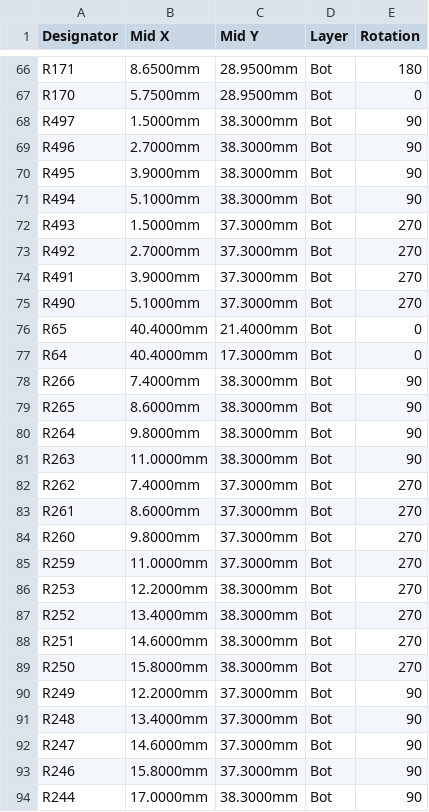
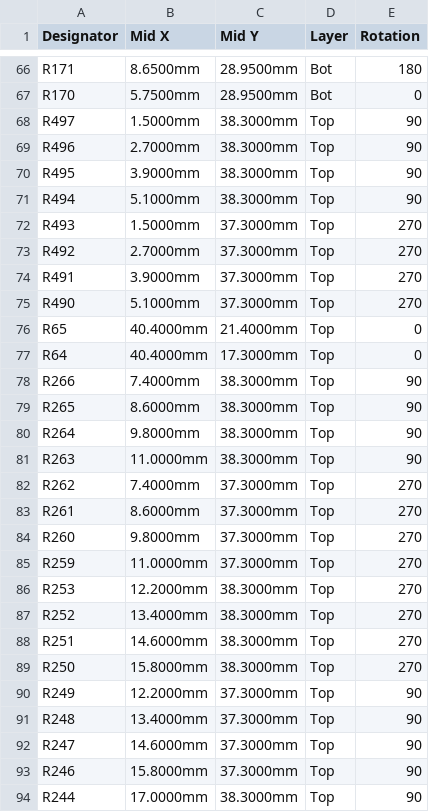
Before and after one commit to andreika-git/hellen-one, a CSV file: modules/mega-mcu144/0.1/mega-mcu144-CPL.csv, drawn as a sheet; only a part is shown, gaps mark what is left out; the diff covers the shown part only.

```diff
--- a/modules/mega-mcu144/0.1/mega-mcu144-CPL.csv
+++ b/modules/mega-mcu144/0.1/mega-mcu144-CPL.csv
@@ -67,28 +67,28 @@ R171,8.6500mm,28.9500mm,Bot,180
 R170,5.7500mm,28.9500mm,Bot,0
-R497,1.5000mm,38.3000mm,Bot,90
-R496,2.7000mm,38.3000mm,Bot,90
-R495,3.9000mm,38.3000mm,Bot,90
-R494,5.1000mm,38.3000mm,Bot,90
-R493,1.5000mm,37.3000mm,Bot,270
-R492,2.7000mm,37.3000mm,Bot,270
-R491,3.9000mm,37.3000mm,Bot,270
-R490,5.1000mm,37.3000mm,Bot,270
-R65,40.4000mm,21.4000mm,Bot,0
-R64,40.4000mm,17.3000mm,Bot,0
-R266,7.4000mm,38.3000mm,Bot,90
-R265,8.6000mm,38.3000mm,Bot,90
-R264,9.8000mm,38.3000mm,Bot,90
-R263,11.0000mm,38.3000mm,Bot,90
-R262,7.4000mm,37.3000mm,Bot,270
-R261,8.6000mm,37.3000mm,Bot,270
-R260,9.8000mm,37.3000mm,Bot,270
-R259,11.0000mm,37.3000mm,Bot,270
-R253,12.2000mm,38.3000mm,Bot,270
-R252,13.4000mm,38.3000mm,Bot,270
-R251,14.6000mm,38.3000mm,Bot,270
-R250,15.8000mm,38.3000mm,Bot,270
-R249,12.2000mm,37.3000mm,Bot,90
-R248,13.4000mm,37.3000mm,Bot,90
-R247,14.6000mm,37.3000mm,Bot,90
-R246,15.8000mm,37.3000mm,Bot,90
-R244,17.0000mm,38.3000mm,Bot,90
+R497,1.5000mm,38.3000mm,Top,90
+R496,2.7000mm,38.3000mm,Top,90
+R495,3.9000mm,38.3000mm,Top,90
+R494,5.1000mm,38.3000mm,Top,90
+R493,1.5000mm,37.3000mm,Top,270
+R492,2.7000mm,37.3000mm,Top,270
+R491,3.9000mm,37.3000mm,Top,270
+R490,5.1000mm,37.3000mm,Top,270
+R65,40.4000mm,21.4000mm,Top,0
+R64,40.4000mm,17.3000mm,Top,0
+R266,7.4000mm,38.3000mm,Top,90
+R265,8.6000mm,38.3000mm,Top,90
+R264,9.8000mm,38.3000mm,Top,90
+R263,11.0000mm,38.3000mm,Top,90
+R262,7.4000mm,37.3000mm,Top,270
+R261,8.6000mm,37.3000mm,Top,270
+R260,9.8000mm,37.3000mm,Top,270
+R259,11.0000mm,37.3000mm,Top,270
+R253,12.2000mm,38.3000mm,Top,270
+R252,13.4000mm,38.3000mm,Top,270
+R251,14.6000mm,38.3000mm,Top,270
+R250,15.8000mm,38.3000mm,Top,270
+R249,12.2000mm,37.3000mm,Top,90
+R248,13.4000mm,37.3000mm,Top,90
+R247,14.6000mm,37.3000mm,Top,90
+R246,15.8000mm,37.3000mm,Top,90
+R244,17.0000mm,38.3000mm,Top,90
```
Also changed, not shown: 102 edited cells elsewhere in this file, modules/mega-mcu144/0.1/mega-mcu144-BOM.csv, 15 other files.
